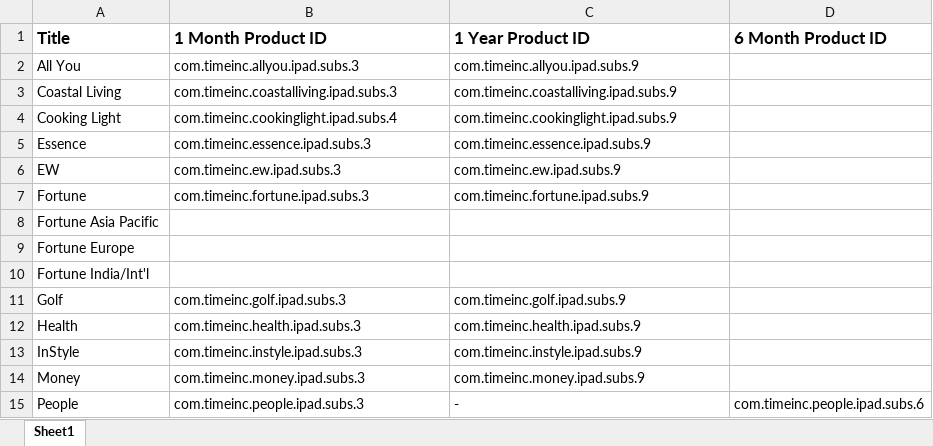
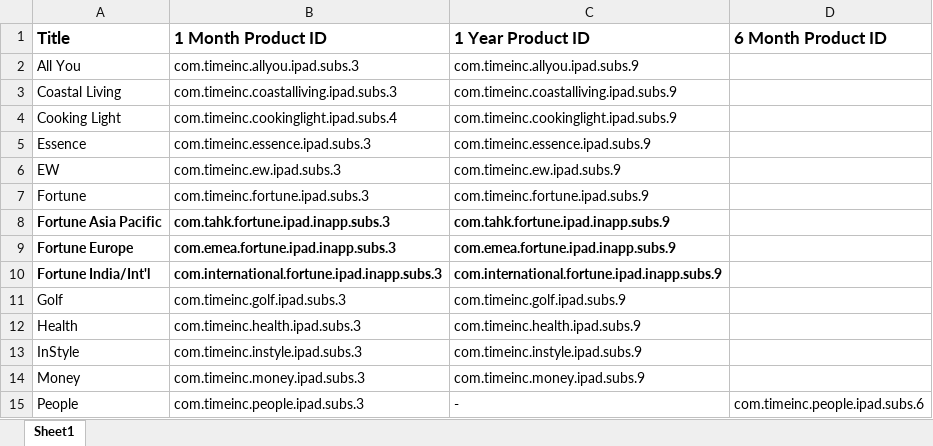
Before and after one commit to pavel-trafimuk/timeinc-storefront, an Excel workbook: assets/Sub-IAP_ProductIDs.xlsx, sheet Sheet1, drawn as a sheet; only a part is shown; values as stored, in another font and other column widths than the file's, no borders; table styles not drawn; the diff names each change by its address in the sheet, - before the commit and + after, or states it on an @@ line.

Commit message:
updated subs productIds for Fortune INTL

```diff
--- a/assets/Sub-IAP_ProductIDs.xlsx (sheet Sheet1)
+++ b/assets/Sub-IAP_ProductIDs.xlsx (sheet Sheet1)
-A8:A10 bold: off
+A8:A10 bold: on
-B8 (1 Month Product ID): (empty)
+B8 (1 Month Product ID): com.tahk.fortune.ipad.inapp.subs.3
-C8 (1 Year Product ID): (empty)
+C8 (1 Year Product ID): com.tahk.fortune.ipad.inapp.subs.9
-B9 (1 Month Product ID): (empty)
+B9 (1 Month Product ID): com.emea.fortune.ipad.inapp.subs.3
-C9 (1 Year Product ID): (empty)
+C9 (1 Year Product ID): com.emea.fortune.ipad.inapp.subs.9
-B10 (1 Month Product ID): (empty)
+B10 (1 Month Product ID): com.international.fortune.ipad.inapp.subs.3
-C10 (1 Year Product ID): (empty)
+C10 (1 Year Product ID): com.international.fortune.ipad.inapp.subs.9
```
